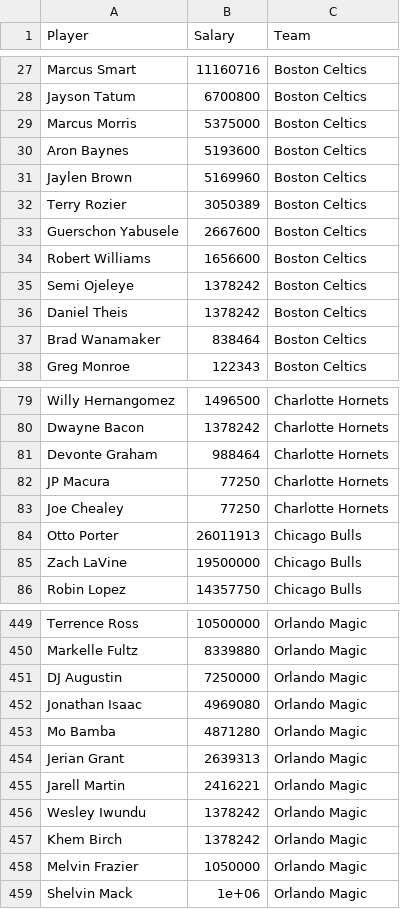
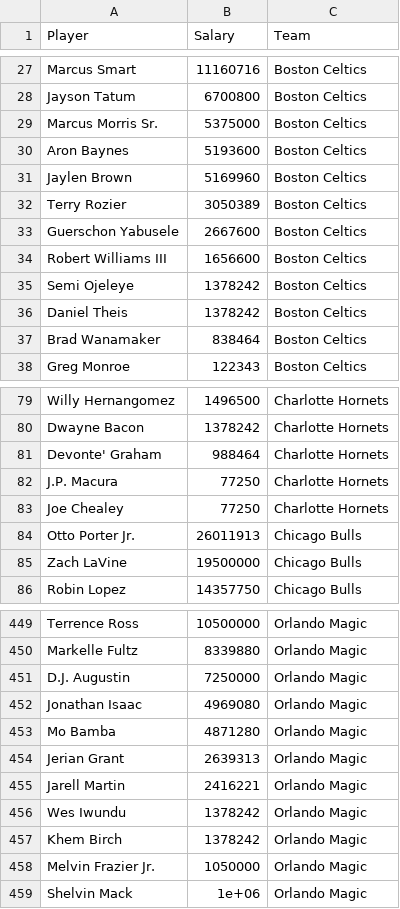
Before and after one commit to danisaiz14/NBA_Project, a CSV file: data/salaries_player.csv, drawn as a sheet; only a part is shown, gaps mark what is left out; the diff covers the shown part only.

```diff
--- a/data/salaries_player.csv
+++ b/data/salaries_player.csv
@@ -28,3 +28,3 @@
 "Jayson Tatum",6700800,"Boston Celtics"
-"Marcus Morris",5375000,"Boston Celtics"
+"Marcus Morris Sr.",5375000,"Boston Celtics"
 "Aron Baynes",5193600,"Boston Celtics"
@@ -33,3 +33,3 @@
 "Guerschon Yabusele",2667600,"Boston Celtics"
-"Robert Williams",1656600,"Boston Celtics"
+"Robert Williams III",1656600,"Boston Celtics"
 "Semi Ojeleye",1378242,"Boston Celtics"
@@ -80,6 +80,6 @@
 "Dwayne Bacon",1378242,"Charlotte Hornets"
-"Devonte Graham",988464,"Charlotte Hornets"
-"JP Macura",77250,"Charlotte Hornets"
+"Devonte' Graham",988464,"Charlotte Hornets"
+"J.P. Macura",77250,"Charlotte Hornets"
 "Joe Chealey",77250,"Charlotte Hornets"
-"Otto Porter",26011913,"Chicago Bulls"
+"Otto Porter Jr.",26011913,"Chicago Bulls"
 "Zach LaVine",19500000,"Chicago Bulls"
@@ -450,3 +450,3 @@
 "Markelle Fultz",8339880,"Orlando Magic"
-"DJ Augustin",7250000,"Orlando Magic"
+"D.J. Augustin",7250000,"Orlando Magic"
 "Jonathan Isaac",4969080,"Orlando Magic"
@@ -455,5 +455,5 @@
 "Jarell Martin",2416221,"Orlando Magic"
-"Wesley Iwundu",1378242,"Orlando Magic"
+"Wes Iwundu",1378242,"Orlando Magic"
 "Khem Birch",1378242,"Orlando Magic"
-"Melvin Frazier",1050000,"Orlando Magic"
+"Melvin Frazier Jr.",1050000,"Orlando Magic"
 "Shelvin Mack",1e+06,"Orlando Magic"
```
Also changed, not shown: 37 edited cells elsewhere in this file, data/draft.csv, data/logs_teams.csv, 24 other files.
